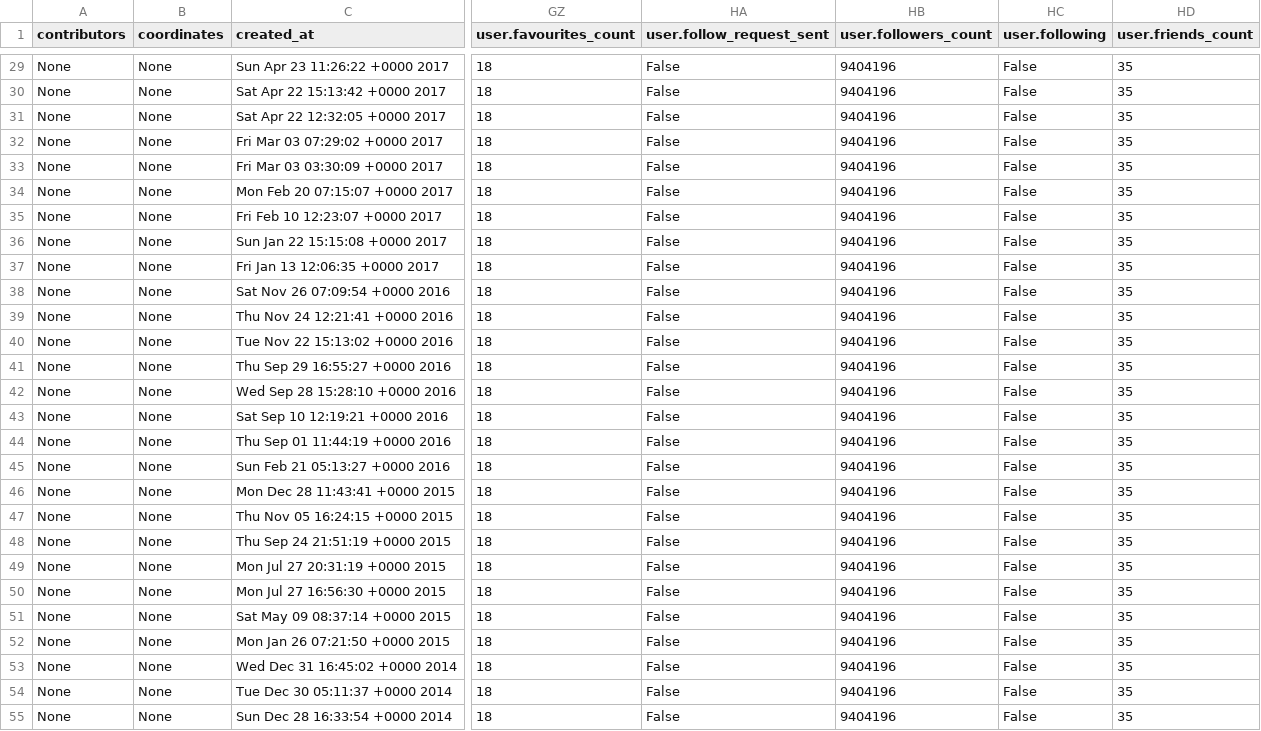
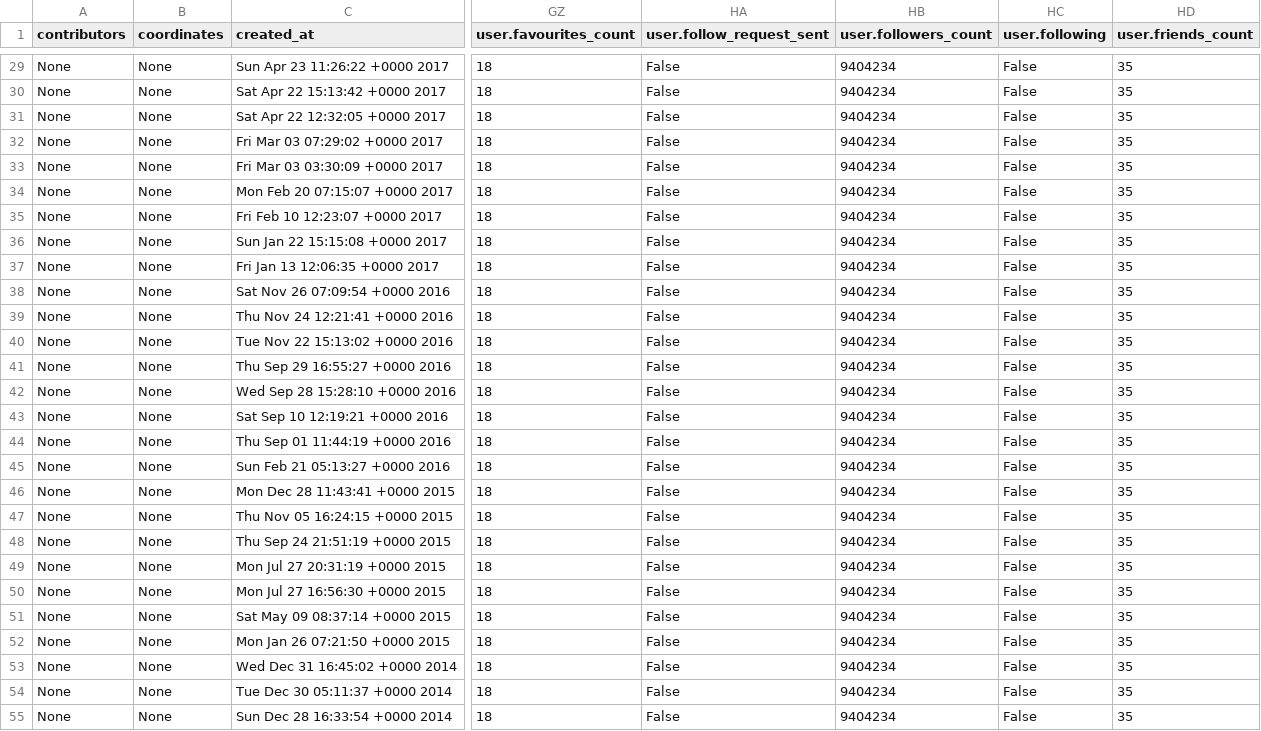
Before and after one commit to amHACKS/deepstalk, a CSV file: profile_data/RNTata2000_tweets.csv, drawn as a sheet; only a part is shown, gaps mark what is left out; the diff covers the shown part only; the diff names each change by its address in the sheet, - before the commit and + after, or states it on an @@ line.

```diff
--- a/profile_data/RNTata2000_tweets.csv
+++ b/profile_data/RNTata2000_tweets.csv
-HB29:HB55 (user.followers_count): 9404196
+HB29:HB55 (user.followers_count): 9404234
```
Also changed, not shown: 151 edited cells elsewhere in this file, 8 other files.
